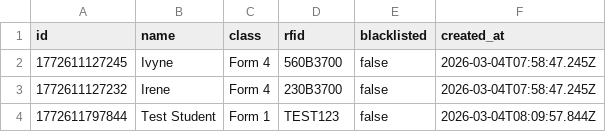
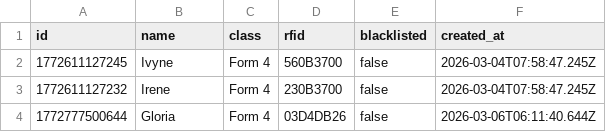
Before and after one commit to augustinemwendwa72/rfidLibrarySystem, a CSV file: data/students.csv, drawn as a sheet.

```diff
--- a/data/students.csv
+++ b/data/students.csv
@@ -3,2 +3,2 @@ id,name,class,rfid,blacklisted,created_at
 1772611127232,Irene,Form 4,230B3700,false,2026-03-04T07:58:47.245Z
-1772611797844,Test Student,Form 1,TEST123,false,2026-03-04T08:09:57.844Z
+1772777500644,Gloria,Form 4,03D4DB26,false,2026-03-06T06:11:40.644Z
```
Also changed, not shown: data/books.csv, 6 other files.
